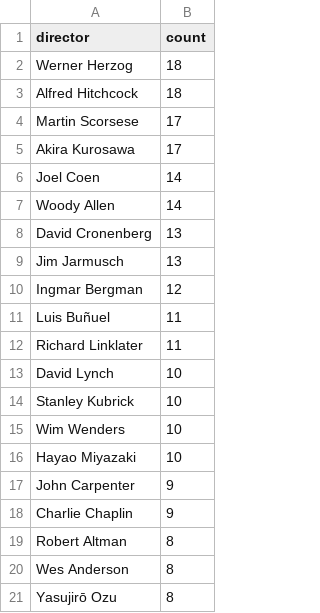
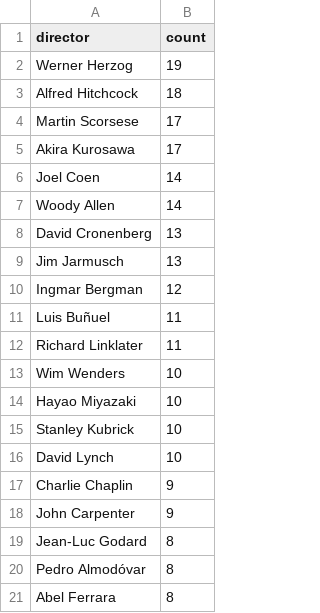
Before and after one commit to iain-moss/films, a CSV file: data/directors.csv, drawn as a sheet.

```diff
--- a/data/directors.csv
+++ b/data/directors.csv
@@ -1,3 +1,3 @@
 director,count
-Werner Herzog,18
+Werner Herzog,19
 Alfred Hitchcock,18
@@ -12,10 +12,10 @@ Luis Buñuel,11
 Richard Linklater,11
-David Lynch,10
-Stanley Kubrick,10
 Wim Wenders,10
 Hayao Miyazaki,10
+Stanley Kubrick,10
+David Lynch,10
+Charlie Chaplin,9
 John Carpenter,9
-Charlie Chaplin,9
-Robert Altman,8
-Wes Anderson,8
-Yasujirō Ozu,8
+Jean-Luc Godard,8
+Pedro Almodóvar,8
+Abel Ferrara,8
```
Also changed, not shown: data/decade_breakdown.csv, data/dir_bar.csv, 6 other files.
